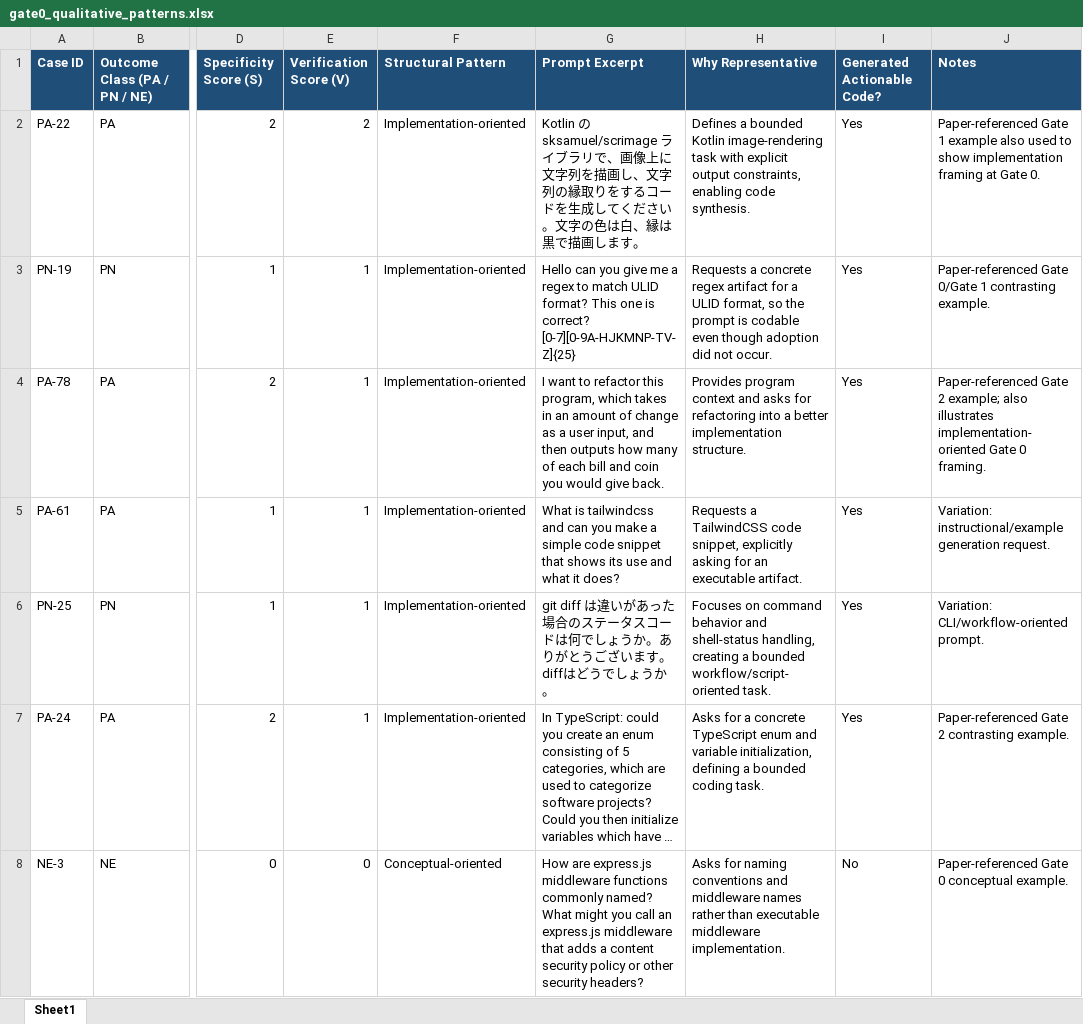
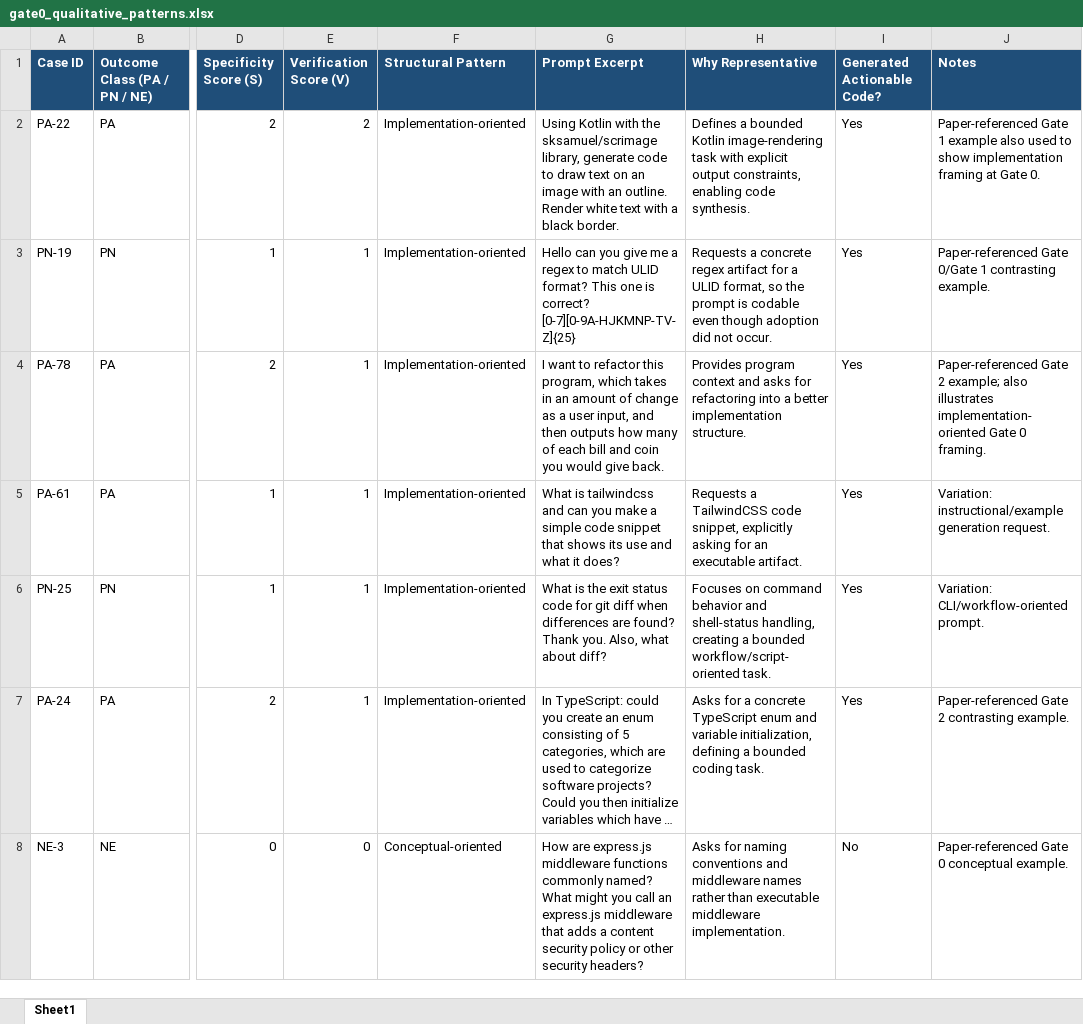
Before and after one commit to unlv-evol/PatchPrompt, an Excel workbook: RQ2_Prompt_Effectiveness_Modeling/results/qualitative/gate0/gate0_qualitative_patterns.xlsx, sheet Sheet1, drawn as a sheet; only a part is shown, gaps mark what is left out; long unchanged cells end in …; values as stored, in another font and other column widths than the file's, no borders; the diff covers the shown part only; the diff names each change by its address in the sheet, - before the commit and + after, or states it on an @@ line.

Commit message:
Enforce English prompt excerpts and regenerate qualitative gate artifacts

```diff
--- a/RQ2_Prompt_Effectiveness_Modeling/results/qualitative/gate0/gate0_qualitative_patterns.xlsx (sheet Sheet1)
+++ b/RQ2_Prompt_Effectiveness_Modeling/results/qualitative/gate0/gate0_qualitative_patterns.xlsx (sheet Sheet1)
-G2 (Prompt Excerpt): Kotlin の sksamuel/scrimage ライブラリで、画像上に文字列を描画し、文字列の縁取りをするコードを生成してください。文字の色は白、縁は黒で描画します。
+G2 (Prompt Excerpt): Using Kotlin with the sksamuel/scrimage library, generate code to draw text on an image with an outline. Render white text with a black border.
-G6 (Prompt Excerpt): git diff は違いがあった場合のステータスコードは何でしょうか。ありがとうございます。diffはどうでしょうか。
+G6 (Prompt Excerpt): What is the exit status code for git diff when differences are found? Thank you. Also, what about diff?
```
Also changed, not shown: 1 edited cell elsewhere in this sheet, RQ2_Prompt_Effectiveness_Modeling/results/qualitative/gate1/gate1_qualitative_patterns.xlsx, RQ2_Prompt_Effectiveness_Modeling/results/qualitative/gate2/gate2_qualitative_patterns.xlsx, 13 other files.
